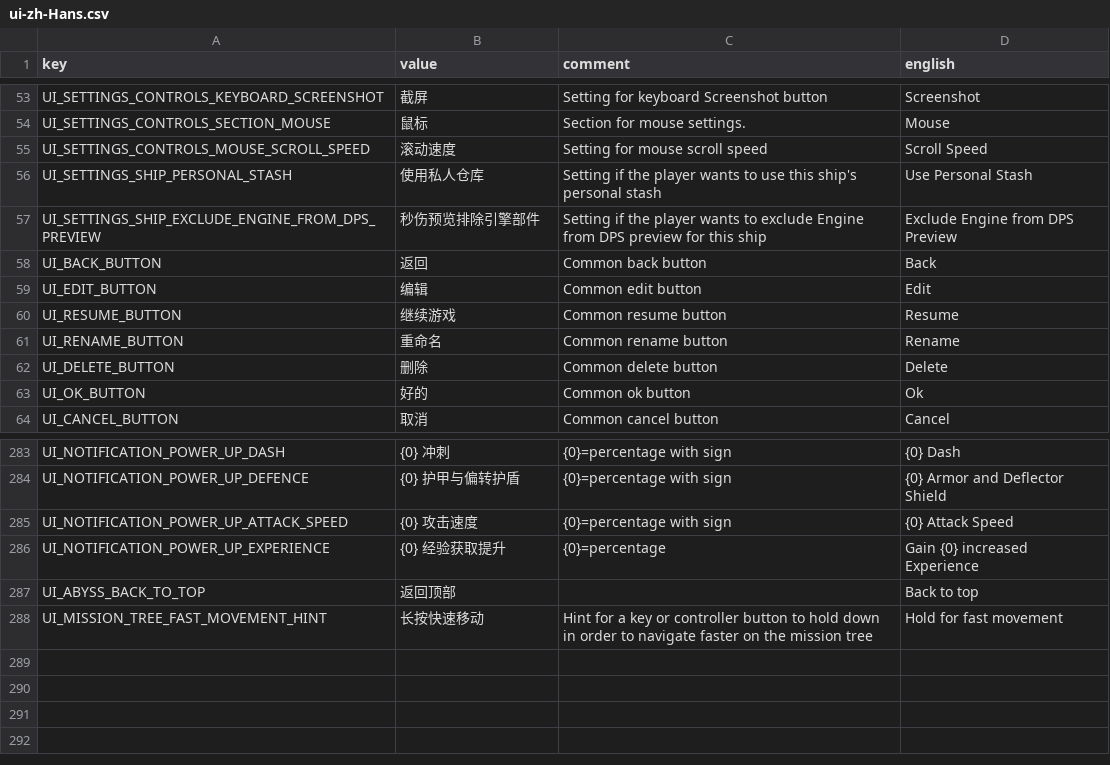
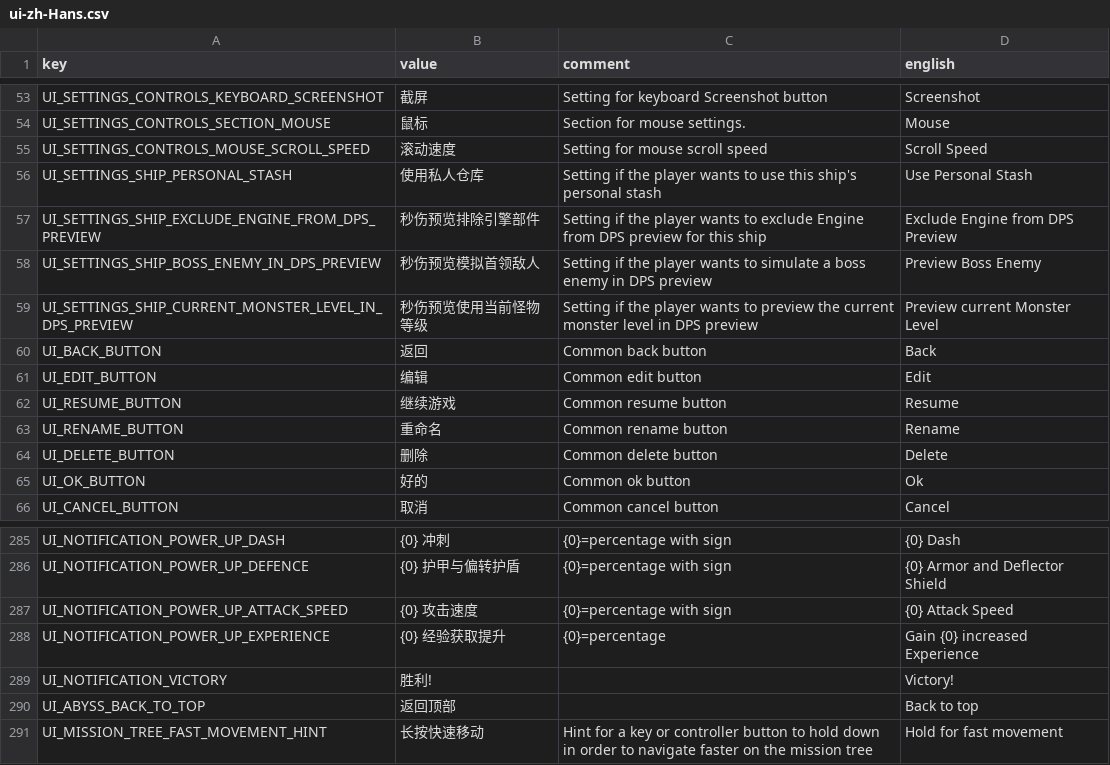
Before and after one commit to casid/astroloot-localization, a CSV file: zh-Hans/ui-zh-Hans.csv, drawn as a sheet; only a part is shown, gaps mark what is left out.

```diff
--- a/zh-Hans/ui-zh-Hans.csv
+++ b/zh-Hans/ui-zh-Hans.csv
@@ -57,2 +57,4 @@ UI_SETTINGS_SHIP_PERSONAL_STASH,"使用私人仓库","Setting if the player want
 UI_SETTINGS_SHIP_EXCLUDE_ENGINE_FROM_DPS_PREVIEW,"秒伤预览排除引擎部件","Setting if the player wants to exclude Engine from DPS preview for this ship","Exclude Engine from DPS Preview"
+UI_SETTINGS_SHIP_BOSS_ENEMY_IN_DPS_PREVIEW,"秒伤预览模拟首领敌人","Setting if the player wants to simulate a boss enemy in DPS preview","Preview Boss Enemy"
+UI_SETTINGS_SHIP_CURRENT_MONSTER_LEVEL_IN_DPS_PREVIEW,"秒伤预览使用当前怪物等级","Setting if the player wants to preview the current monster level in DPS preview","Preview current Monster Level"
 UI_BACK_BUTTON,"返回","Common back button","Back"
@@ -286,2 +288,3 @@ UI_NOTIFICATION_POWER_UP_ATTACK_SPEED,"{0} 攻击速度","{0}=percentage with si
 UI_NOTIFICATION_POWER_UP_EXPERIENCE,"{0} 经验获取提升","{0}=percentage","Gain {0} increased Experience"
+UI_NOTIFICATION_VICTORY,"胜利!","","Victory!"
 UI_ABYSS_BACK_TO_TOP,"返回顶部","","Back to top"
```
Also changed, not shown: zh-Hans/attribute-zh-Hans.csv, zh-Hans/glossary-zh-Hans.csv, 2 other files.
